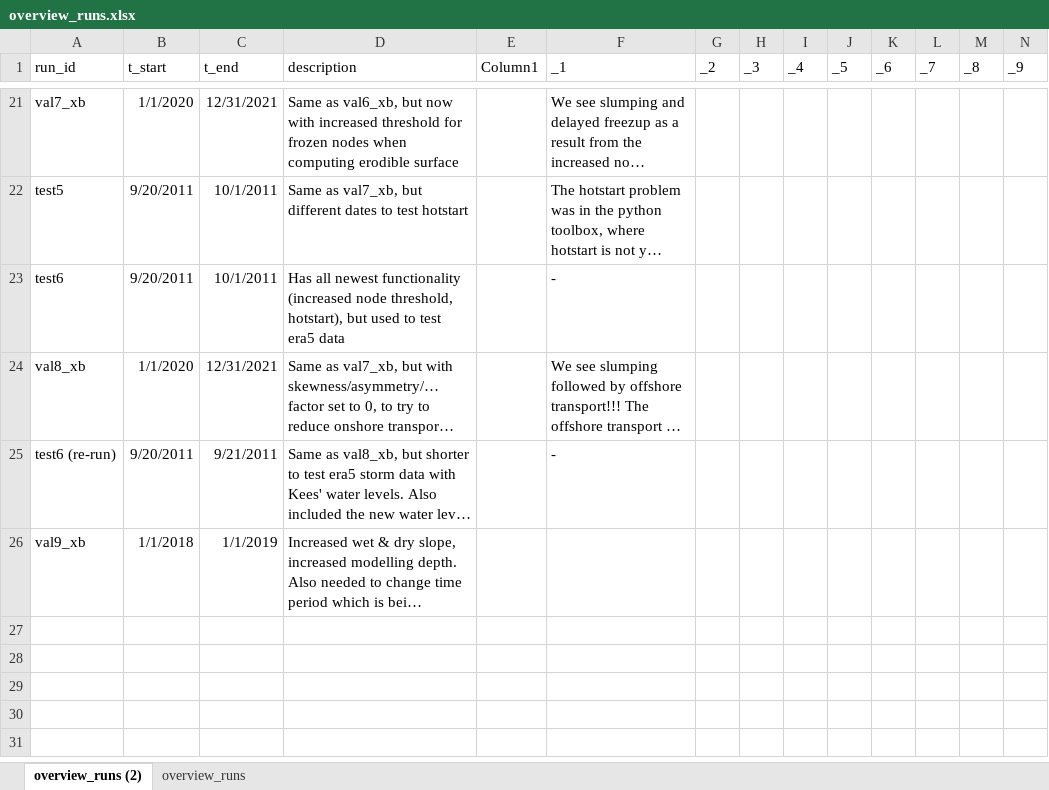
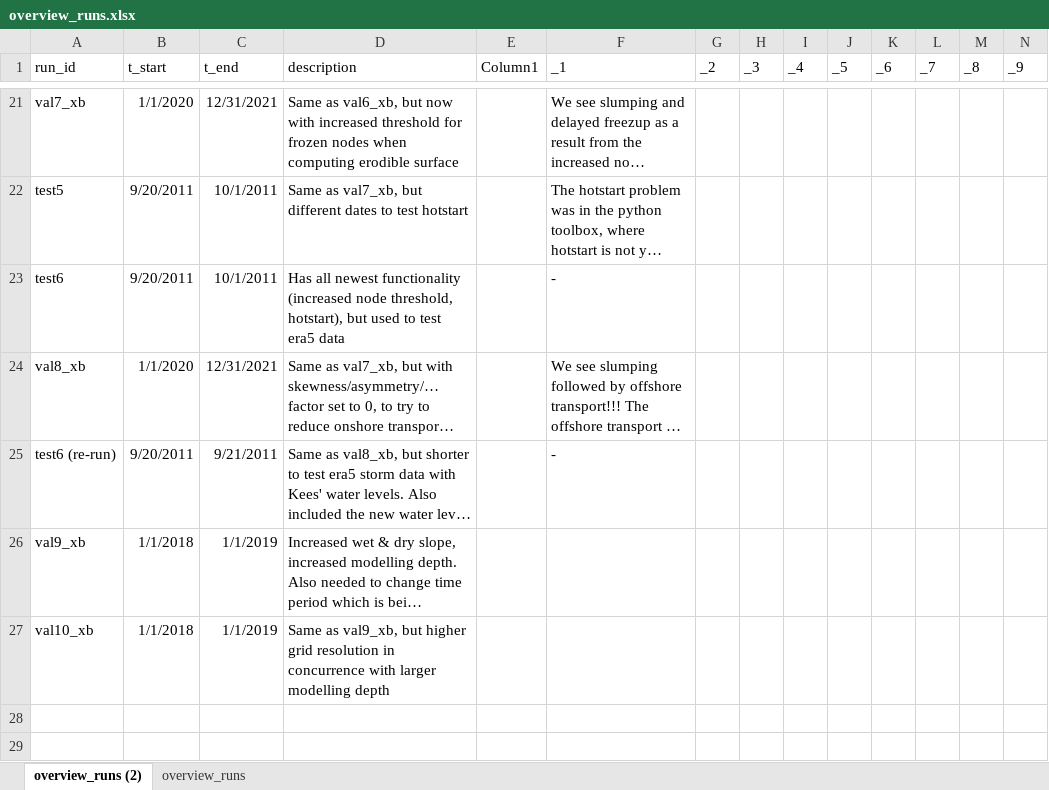
Before and after one commit to khdebruijn/thermo-morphological-model, an Excel workbook: runs/overview_runs.xlsx, sheet overview_runs (2), drawn as a sheet; only a part is shown, gaps mark what is left out; the shorter side is filled out with more unchanged rows; long unchanged cells end in …; values as stored, in another font and other column widths than the file's, no borders; table styles not drawn; the diff names each change by its address in the sheet, - before the commit and + after, or states it on an @@ line.

```diff
--- a/runs/overview_runs.xlsx (sheet overview_runs (2))
+++ b/runs/overview_runs.xlsx (sheet overview_runs (2))
-row 27: (empty)
+row 27: val10_xb | 1/1/2018 | 1/1/2019 | Same as val9_xb, but higher grid resolution in concurrence with larger modelling depth
```
Also changed, not shown: 2 other files.
